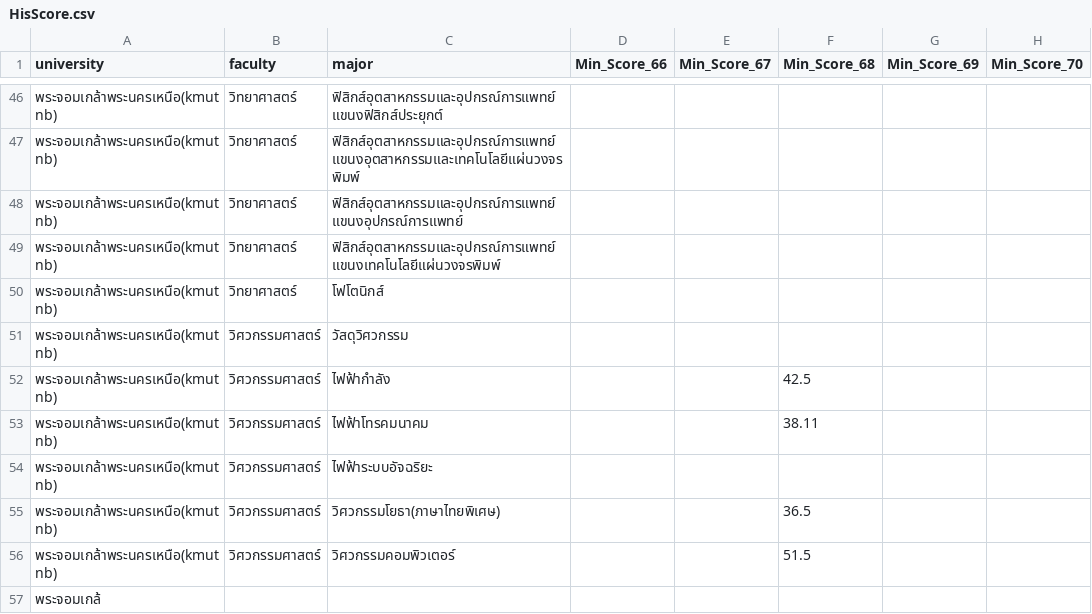
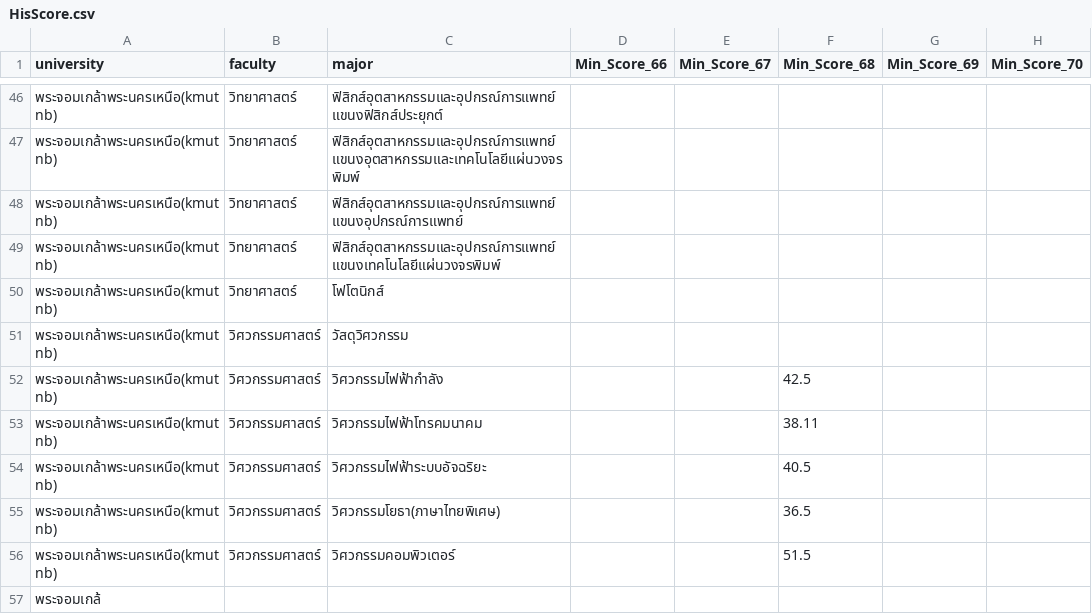
Before and after one commit to wannacry801/TcasCalscore69, a CSV file: public/HisScore.csv, drawn as a sheet; only a part is shown, gaps mark what is left out; the diff names each change by its address in the sheet, - before the commit and + after, or states it on an @@ line.

Commit message:
Update Kmutnb Eng 1.1debug

```diff
--- a/public/HisScore.csv
+++ b/public/HisScore.csv
-C52 (major): ไฟฟ้ากำลัง
+C52 (major): วิศวกรรมไฟฟ้ากำลัง
-C53 (major): ไฟฟ้าโทรคมนาคม
+C53 (major): วิศวกรรมไฟฟ้าโทรคมนาคม
-C54 (major): ไฟฟ้าระบบอัจฉริยะ
+C54 (major): วิศวกรรมไฟฟ้าระบบอัจฉริยะ
-F54 (Min_Score_68): (empty)
+F54 (Min_Score_68): 40.5
```
